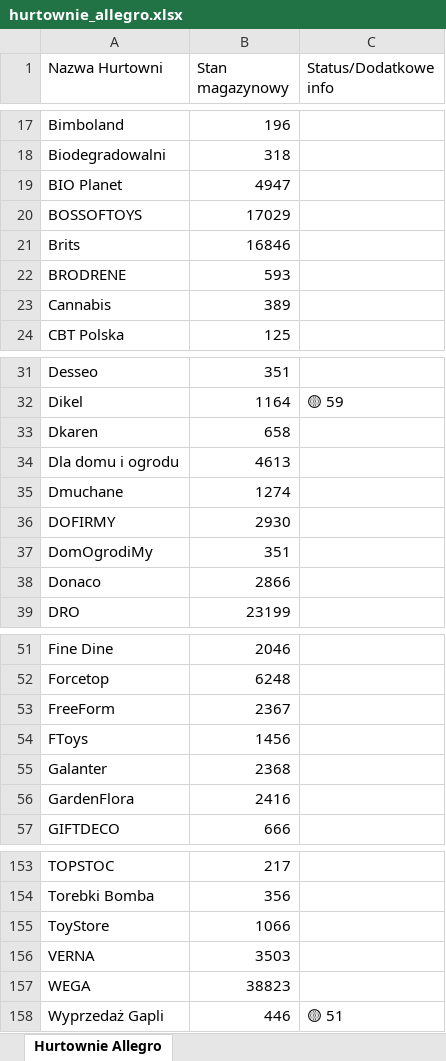
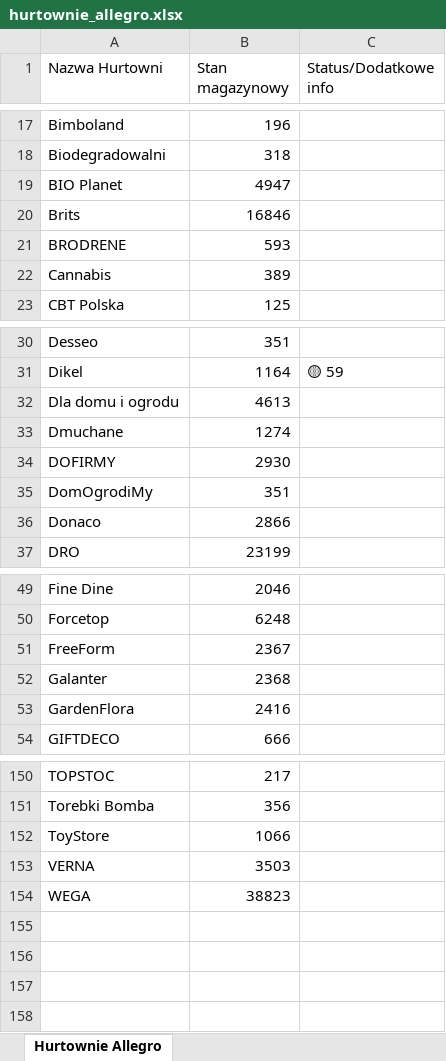
Before and after one commit to bednarczyk9/Gapli, an Excel workbook: Recorded/hurtownie_allegro.xlsx, sheet Hurtownie Allegro, drawn as a sheet; only a part is shown, gaps mark what is left out; values as stored, in another font and other column widths than the file's, no borders; the diff names each change by its address in the sheet, - before the commit and + after, or states it on an @@ line.

```diff
--- a/Recorded/hurtownie_allegro.xlsx (sheet Hurtownie Allegro)
+++ b/Recorded/hurtownie_allegro.xlsx (sheet Hurtownie Allegro)
-row 20: BOSSOFTOYS | 17029
-row 33: Dkaren | 658
-row 54: FToys | 1456
-row 158: Wyprzedaż Gapli | 446 | 🟡 51
```
Also changed, not shown: 15 other files.
